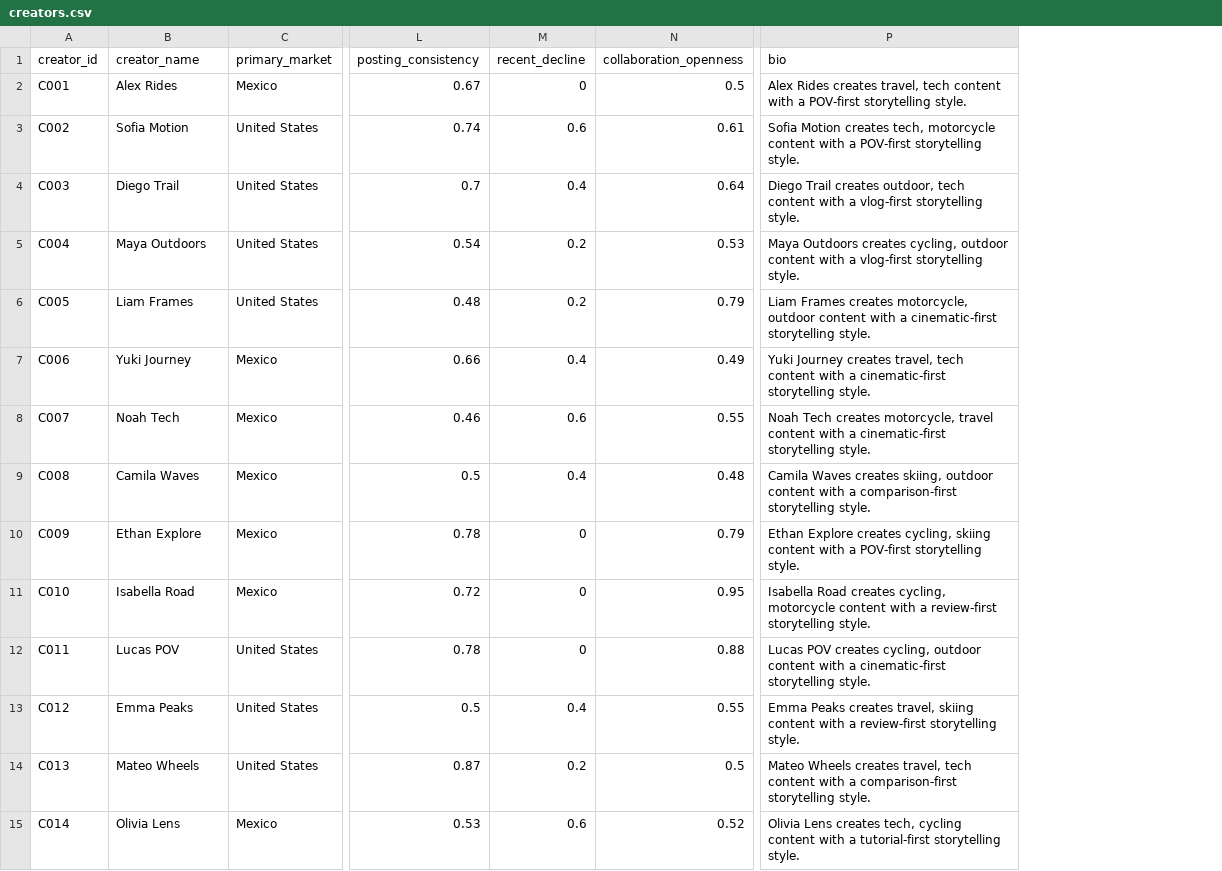
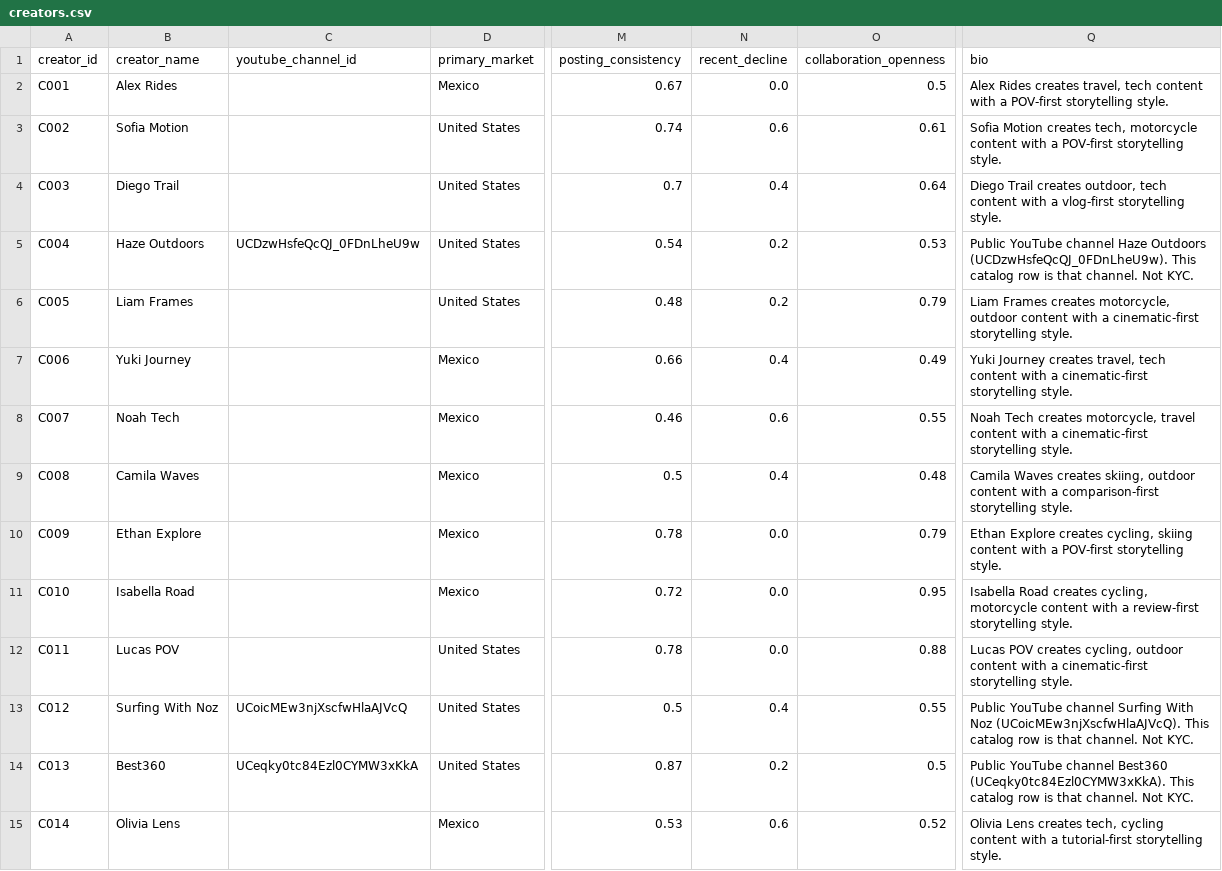
Before and after one commit to RGaoly/instaspark-ai-mvp, a CSV file: data/creators.csv, drawn as a sheet; only a part is shown, gaps mark what is left out; addresses are those after the commit; the diff covers the shown part only; the diff names each change by its address in the sheet, - before the commit and + after, or states it on an @@ line.

```diff
--- a/data/creators.csv
+++ b/data/creators.csv
+column C (youtube_channel_id), rows 5-14: UCDzwHsfeQcQJ_0FDnLheU9w |  |  |  |  |  |  |  | UCoicMEw3njXscfwHlaAJVcQ | UCeqky0tc84Ezl0CYMW3xKkA
-N2 (recent_decline): 0
+N2 (recent_decline): 0.0
-B5 (creator_name): Maya Outdoors
+B5 (creator_name): Haze Outdoors
-Q5 (bio): Maya Outdoors creates cycling, outdoor content with a vlog-first storytelling style.
+Q5 (bio): Public YouTube channel Haze Outdoors (UCDzwHsfeQcQJ_0FDnLheU9w). This catalog row is that channel. Not KYC.
-N10:N12 (recent_decline): 0
+N10:N12 (recent_decline): 0.0
-B13 (creator_name): Emma Peaks
+B13 (creator_name): Surfing With Noz
-Q13 (bio): Emma Peaks creates travel, skiing content with a review-first storytelling style.
+Q13 (bio): Public YouTube channel Surfing With Noz (UCoicMEw3njXscfwHlaAJVcQ). This catalog row is that channel. Not KYC.
-B14 (creator_name): Mateo Wheels
+B14 (creator_name): Best360
-Q14 (bio): Mateo Wheels creates travel, tech content with a comparison-first storytelling style.
+Q14 (bio): Public YouTube channel Best360 (UCeqky0tc84Ezl0CYMW3xKkA). This catalog row is that channel. Not KYC.
```
Also changed, not shown: 40 edited cells elsewhere in this file, 22 other files.
